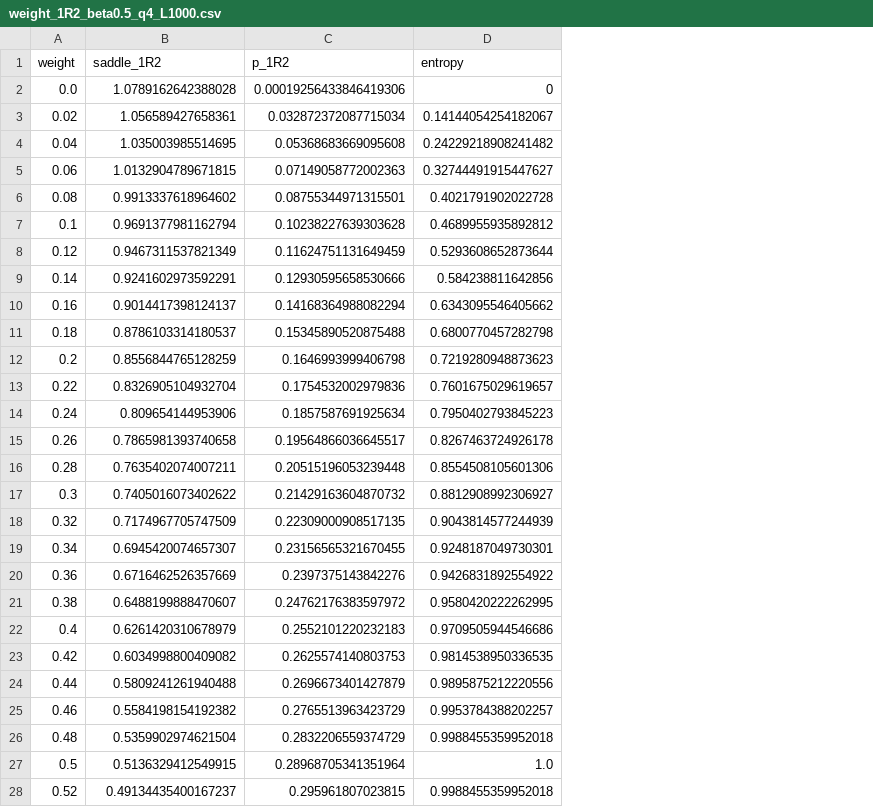
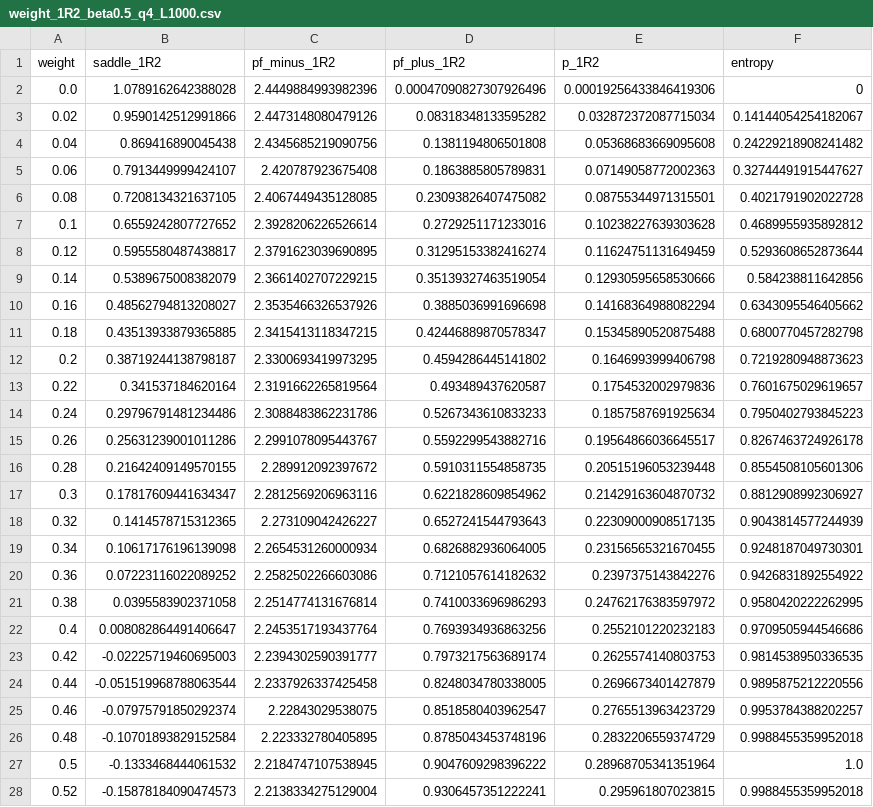
Before and after one commit to vbettaque/SYKRE.jl, a CSV file: data/paper/weights/1R2/weight_1R2_beta0.5_q4_L1000.csv, drawn as a sheet; only a part is shown; the diff covers the shown part only; the diff names each change by its address in the sheet, - before the commit and + after, or states it on an @@ line.

```diff
--- a/data/paper/weights/1R2/weight_1R2_beta0.5_q4_L1000.csv
+++ b/data/paper/weights/1R2/weight_1R2_beta0.5_q4_L1000.csv
+column C (pf_minus_1R2), rows 2-28: 2.4449884993982396 | 2.4473148080479126 | 2.4345685219090756 | 2.420787923675408 | 2.4067449435128085 | 2.3928206226526614 | 2.3791623039690895 | 2.3661402707229215 | 2.3535466326537926 | 2.3415413118347215 | 2.3300693419973295 | 2.3191662265819564 | 2.3088483862231786 | 2.2991078095443767 | 2.289912092397672 | 2.2812569206963116 | 2.273109042426227 | 2.2654531260000934 | 2.2582502266603086 | 2.2514774131676814 | 2.2453517193437764 | 2.2394302590391777 | 2.2337926337425458 | 2.22843029538075 | 2.223332780405895 | 2.2184747107538945 | 2.2138334275129004
+column D (pf_plus_1R2), rows 2-28: 0.00047090827307926496 | 0.08318348133595282 | 0.1381194806501808 | 0.1863885805789831 | 0.23093826407475082 | 0.2729251171233016 | 0.31295153382416274 | 0.35139327463519054 | 0.3885036991696698 | 0.42446889870578347 | 0.4594286445141802 | 0.493489437620587 | 0.5267343610833233 | 0.5592299543882716 | 0.5910311554858735 | 0.6221828609854962 | 0.6527241544793643 | 0.6826882936064005 | 0.7121057614182632 | 0.7410033696986293 | 0.7693934936863256 | 0.7973217563689174 | 0.8248034780338005 | 0.8518580403962547 | 0.8785043453748196 | 0.9047609298396222 | 0.9306457351222241
-B3 (saddle_1R2): 1.056589427658361
+B3 (saddle_1R2): 0.9590142512991866
-B4 (saddle_1R2): 1.035003985514695
+B4 (saddle_1R2): 0.869416890045438
-B5 (saddle_1R2): 1.0132904789671815
+B5 (saddle_1R2): 0.7913449999424107
-B6 (saddle_1R2): 0.9913337618964602
+B6 (saddle_1R2): 0.7208134321637105
-B7 (saddle_1R2): 0.9691377981162794
+B7 (saddle_1R2): 0.6559242807727652
-B8 (saddle_1R2): 0.9467311537821349
+B8 (saddle_1R2): 0.5955580487438817
-B9 (saddle_1R2): 0.9241602973592291
+B9 (saddle_1R2): 0.5389675008382079
-B10 (saddle_1R2): 0.9014417398124137
+B10 (saddle_1R2): 0.48562794813208027
-B11 (saddle_1R2): 0.8786103314180537
+B11 (saddle_1R2): 0.43513933879365885
-B12 (saddle_1R2): 0.8556844765128259
+B12 (saddle_1R2): 0.38719244138798187
-B13 (saddle_1R2): 0.8326905104932704
+B13 (saddle_1R2): 0.341537184620164
-B14 (saddle_1R2): 0.809654144953906
+B14 (saddle_1R2): 0.29796791481234486
-B15 (saddle_1R2): 0.7865981393740658
+B15 (saddle_1R2): 0.25631239001011286
-B16 (saddle_1R2): 0.7635402074007211
+B16 (saddle_1R2): 0.21642409149570155
-B17 (saddle_1R2): 0.7405016073402622
+B17 (saddle_1R2): 0.17817609441634347
-B18 (saddle_1R2): 0.7174967705747509
+B18 (saddle_1R2): 0.1414578715312365
-B19 (saddle_1R2): 0.6945420074657307
+B19 (saddle_1R2): 0.10617176196139098
-B20 (saddle_1R2): 0.6716462526357669
+B20 (saddle_1R2): 0.07223116022089252
-B21 (saddle_1R2): 0.6488199888470607
+B21 (saddle_1R2): 0.0395583902371058
-B22 (saddle_1R2): 0.6261420310678979
+B22 (saddle_1R2): 0.008082864491406647
-B23 (saddle_1R2): 0.6034998800409082
+B23 (saddle_1R2): -0.02225719460695003
-B24 (saddle_1R2): 0.5809241261940488
+B24 (saddle_1R2): -0.051519968788063544
-B25 (saddle_1R2): 0.5584198154192382
+B25 (saddle_1R2): -0.07975791850292374
-B26 (saddle_1R2): 0.5359902974621504
+B26 (saddle_1R2): -0.10701893829152584
-B27 (saddle_1R2): 0.5136329412549915
+B27 (saddle_1R2): -0.1333468444061532
-B28 (saddle_1R2): 0.49134435400167237
+B28 (saddle_1R2): -0.15878184090474573
```
Also changed, not shown: 24 edited cells elsewhere in this file, data/paper/weights/1R2/weight_1R2_beta0.2_q4_L1000.csv, data/paper/weights/1R2/weight_1R2_beta0.5_q2_L1000.csv, 30 other files.
